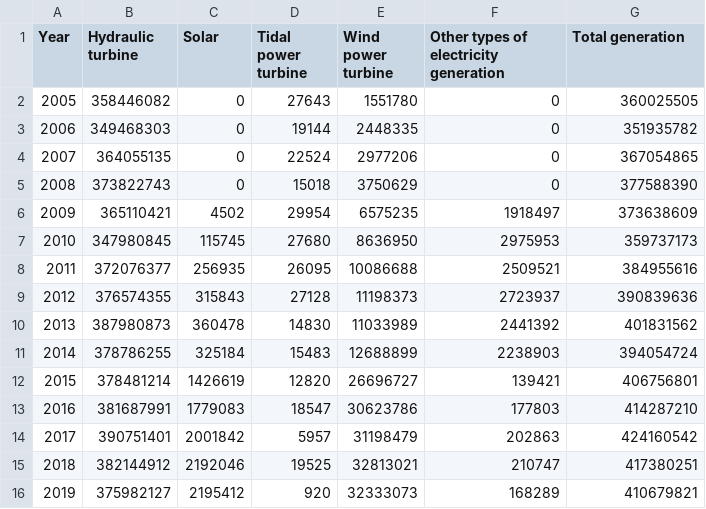
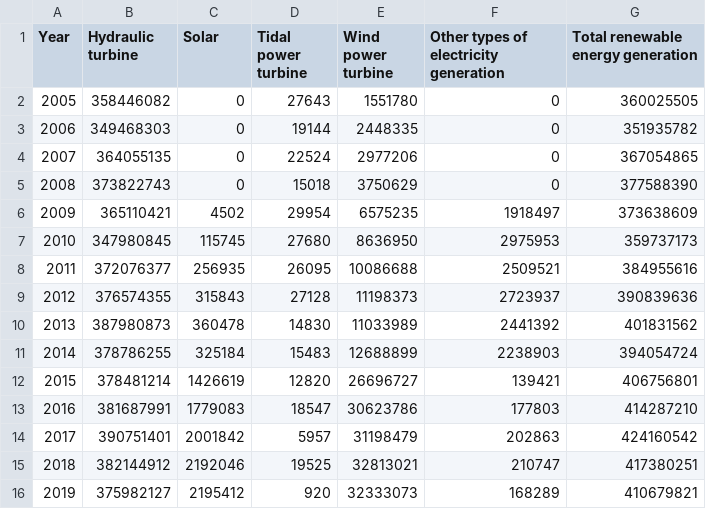
Before and after one commit to kk-deng/CanadaEnergyIE, a CSV file: Resources/Clean Data/Table 5 - Canada Renewable Energy Electricity Production (2005 to 2020).csv, drawn as a sheet.

```diff
--- a/Resources/Clean Data/Table 5 - Canada Renewable Energy Electricity Production (2005 to 2020).csv
+++ b/Resources/Clean Data/Table 5 - Canada Renewable Energy Electricity Production (2005 to 2020).csv
@@ -1,2 +1,2 @@
-Year,Hydraulic turbine,Solar,Tidal power turbine,Wind power turbine,Other types of electricity generation,Total generation
+Year,Hydraulic turbine,Solar,Tidal power turbine,Wind power turbine,Other types of electricity generation,Total renewable energy generation
 2005,358446082,0,27643,1551780,0,360025505
```
Also changed, not shown: 3 other files.
